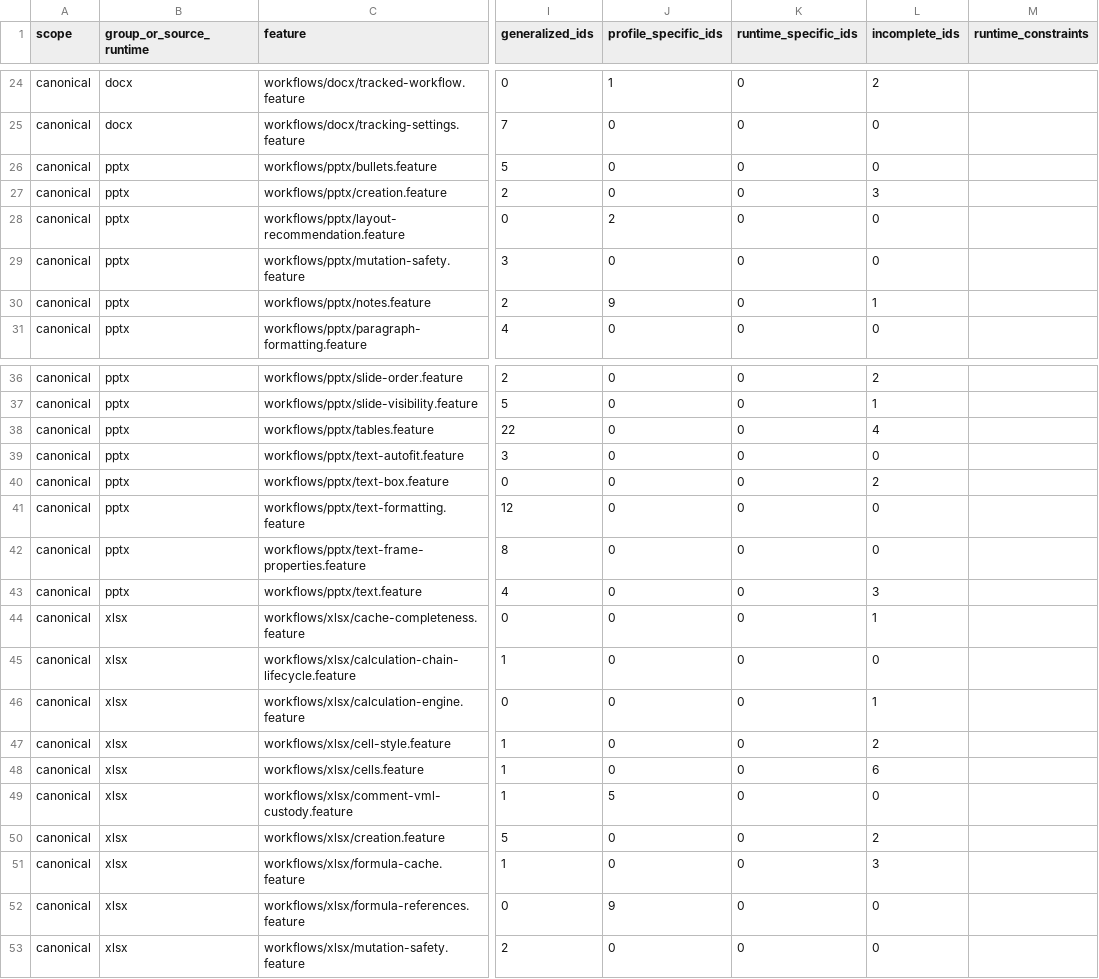
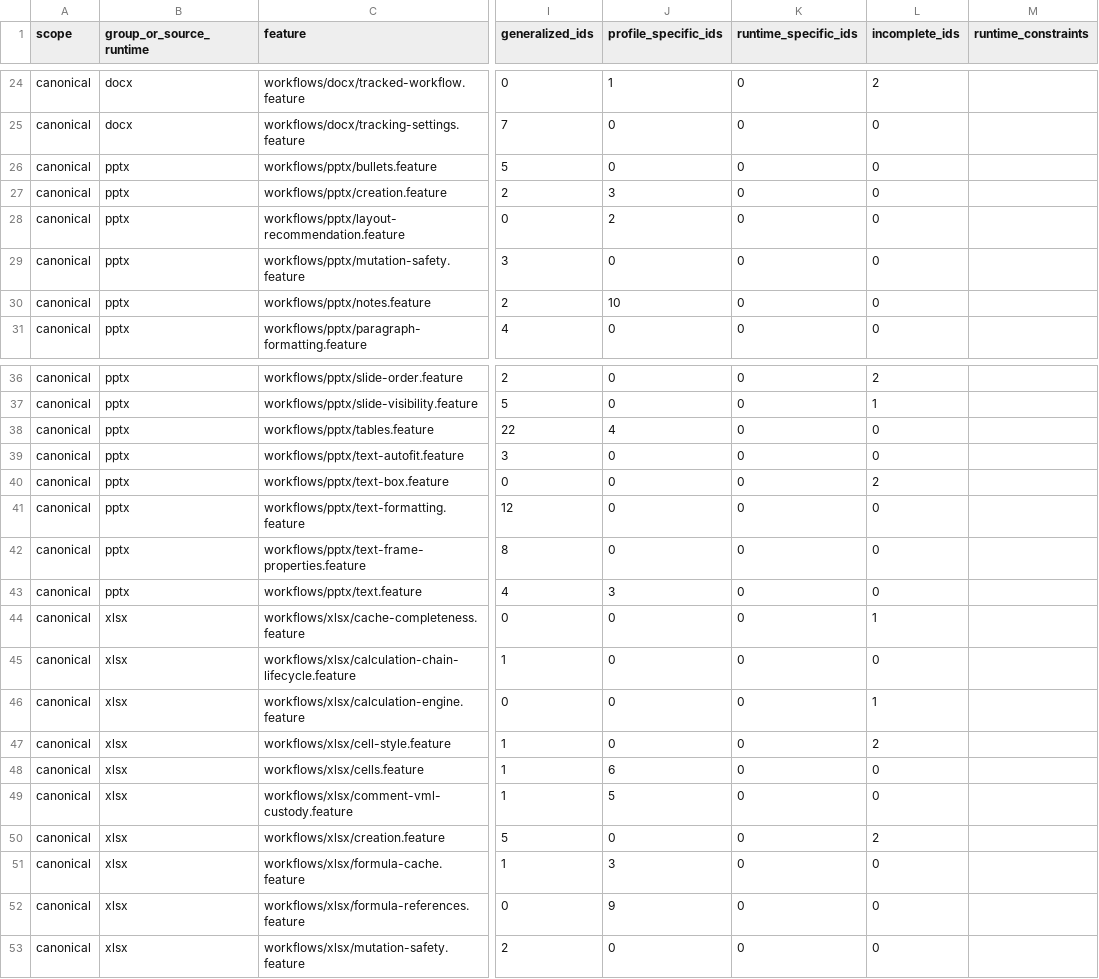
Before and after one commit to rcarmo/fixtures-ooxml, a CSV file: docs/feature-reuse.csv, drawn as a sheet; only a part is shown, gaps mark what is left out; the diff names each change by its address in the sheet, - before the commit and + after, or states it on an @@ line.

```diff
--- a/docs/feature-reuse.csv
+++ b/docs/feature-reuse.csv
-J27 (profile_specific_ids): 0
+J27 (profile_specific_ids): 3
-L27 (incomplete_ids): 3
+L27 (incomplete_ids): 0
-J30 (profile_specific_ids): 9
+J30 (profile_specific_ids): 10
-L30 (incomplete_ids): 1
+L30 (incomplete_ids): 0
-J38 (profile_specific_ids): 0
+J38 (profile_specific_ids): 4
-L38 (incomplete_ids): 4
+L38 (incomplete_ids): 0
-J43 (profile_specific_ids): 0
+J43 (profile_specific_ids): 3
-L43 (incomplete_ids): 3
+L43 (incomplete_ids): 0
-J48 (profile_specific_ids): 0
+J48 (profile_specific_ids): 6
-L48 (incomplete_ids): 6
+L48 (incomplete_ids): 0
-J51 (profile_specific_ids): 0
+J51 (profile_specific_ids): 3
-L51 (incomplete_ids): 3
+L51 (incomplete_ids): 0
```
Also changed, not shown: docs/scenario-reuse.csv, 24 other files.
